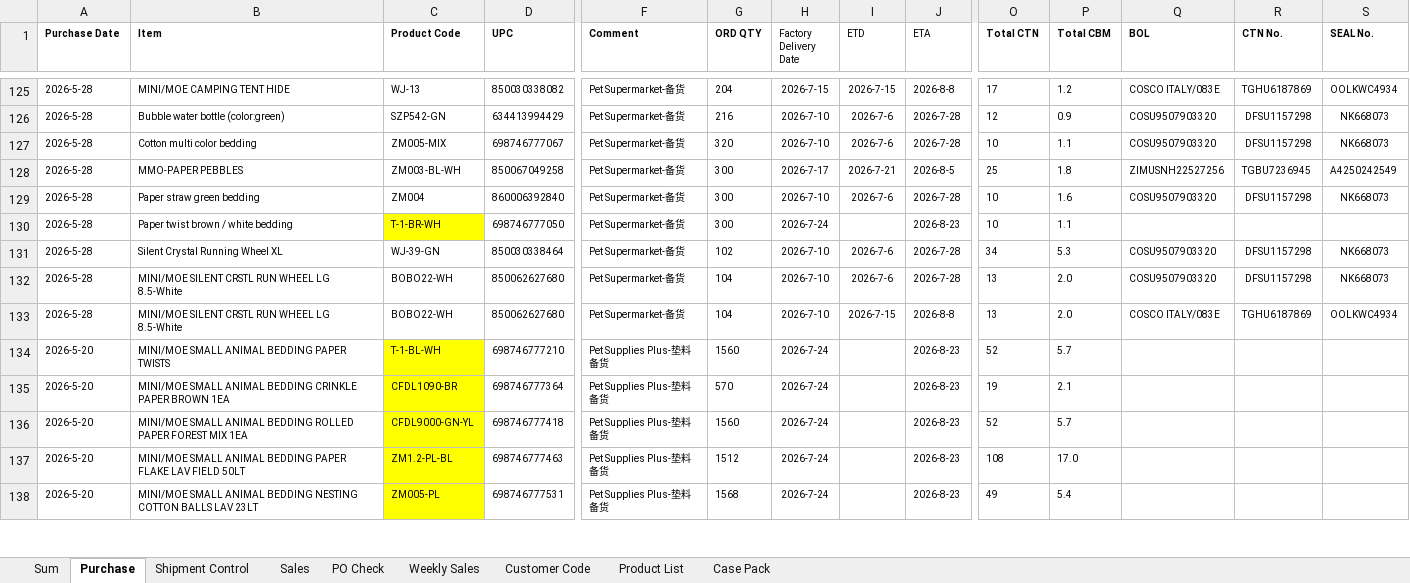
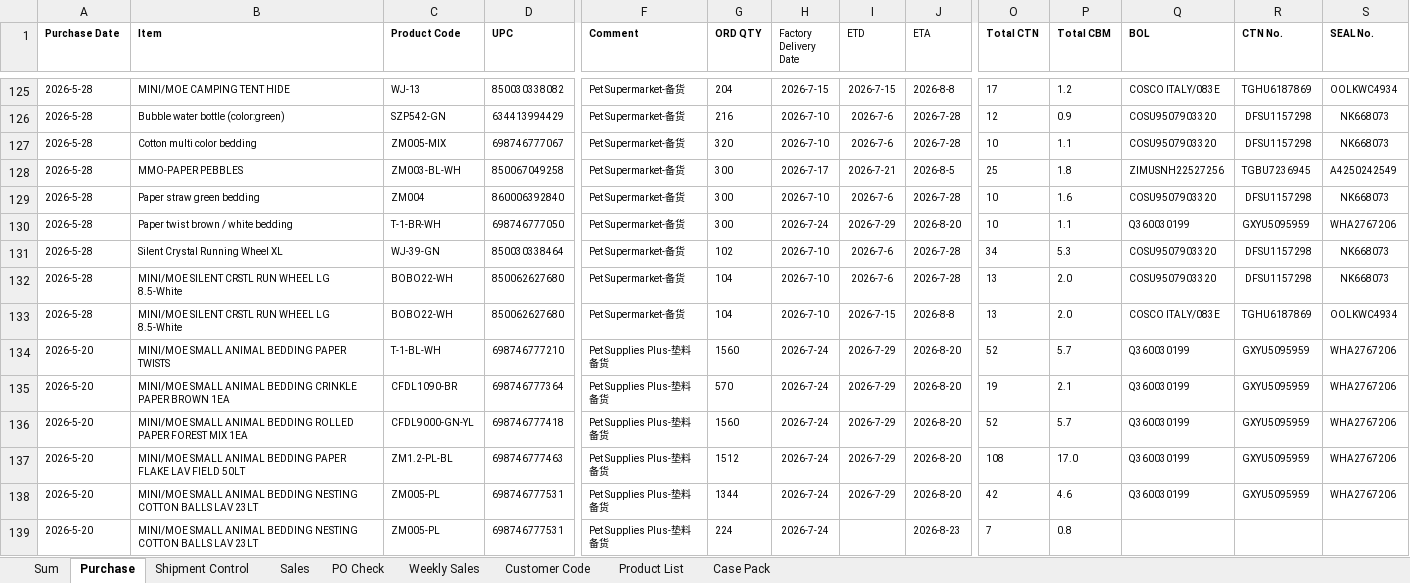
Before and after one commit to nicolechu111111-lgtm/scm-risk-dashboard, an Excel workbook: data/current_follow_up.xlsx, sheet Purchase, drawn as a sheet; only a part is shown, gaps mark what is left out; values as stored, in another font and other column widths than the file's, no borders; addresses are those after the commit; rows hold the shown columns only; the diff covers the shown part only; the diff names each change by its address in the sheet, - before the commit and + after, or states it on an @@ line.

```diff
--- a/data/current_follow_up.xlsx (sheet Purchase)
+++ b/data/current_follow_up.xlsx (sheet Purchase)
-C130 fill: #FFFF00
+C130 fill: none
-I130 (ETD): (empty)
+I130 (ETD): 2026-7-29
-J130 (ETA): 2026-8-23
+J130 (ETA): 2026-8-20
-Q130 (BOL): (empty)
+Q130 (BOL): Q360030199
-R130 (CTN No.): (empty)
+R130 (CTN No.): GXYU5095959
-S130 (SEAL No.): (empty)
+S130 (SEAL No.): WHA2767206
-C134:C137 fill: #FFFF00
+C134:C137 fill: none
-I134:I137 (ETD): (empty)
+I134:I137 (ETD): 2026-7-29
-J134:J137 (ETA): 2026-8-23
+J134:J137 (ETA): 2026-8-20
-Q134:Q137 (BOL): (empty)
+Q134:Q137 (BOL): Q360030199
-R134:R137 (CTN No.): (empty)
+R134:R137 (CTN No.): GXYU5095959
-S134:S137 (SEAL No.): (empty)
+S134:S137 (SEAL No.): WHA2767206
+row 138: 2026-5-20 | MINI/MOE SMALL ANIMAL BEDDING NESTING COTTON BALLS LAV 23LT | ZM005-PL | 698746777531 | Pet Supplies Plus-垫料备货 | 1344 | 2026-7-24 | 2026-7-29 | 2026-8-20 | 42 | 4.6 | Q360030199 | GXYU5095959 | WHA2767206
-C139 fill: #FFFF00
+C139 fill: none
-G139 (ORD QTY): 1568
+G139 (ORD QTY): 224
-O139 (Total CTN): 49
+O139 (Total CTN): 7
-P139 (Total CBM): 5.4
+P139 (Total CBM): 0.8
```
Also changed, not shown: 31 edited cells, cell formats and merged cells elsewhere in this sheet, sheet Sum, sheet Sales, sheet PO Check, sheet Shipment Control, formulas that keep their value.
